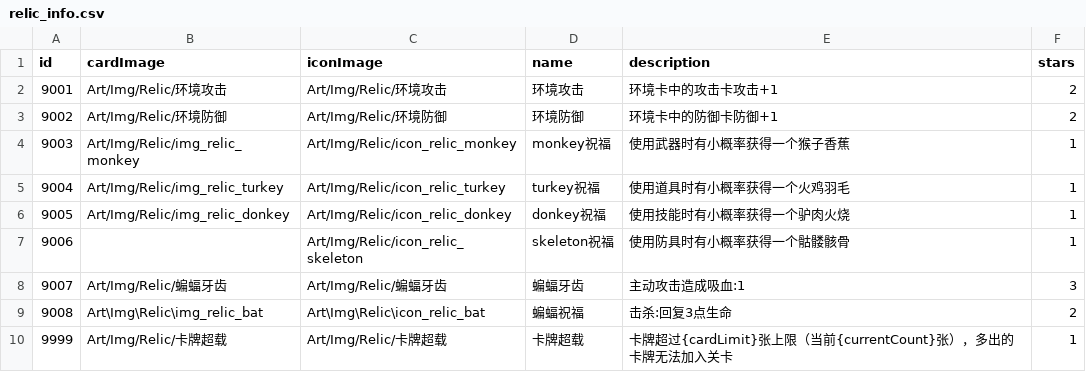
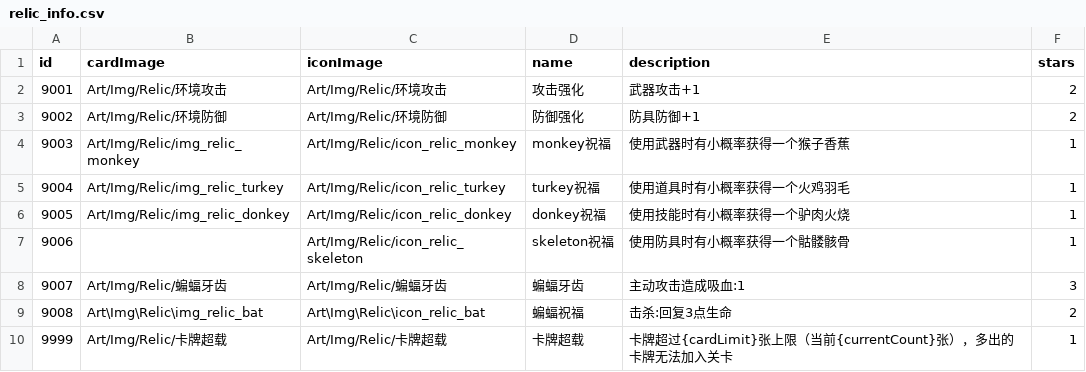
Before and after one commit to Nancobamboo/joeys-nightmare-2, a CSV file: joey2/Assets/Resources/Data/relic_info.csv, drawn as a sheet.

```diff
--- a/joey2/Assets/Resources/Data/relic_info.csv
+++ b/joey2/Assets/Resources/Data/relic_info.csv
@@ -1,4 +1,4 @@
 id   ,cardImage ,iconImage,name,description,stars
-9001,Art/Img/Relic/环境攻击,Art/Img/Relic/环境攻击,环境攻击,环境卡中的攻击卡攻击+1,2
-9002,Art/Img/Relic/环境防御,Art/Img/Relic/环境防御,环境防御,环境卡中的防御卡防御+1,2
+9001,Art/Img/Relic/环境攻击,Art/Img/Relic/环境攻击,攻击强化,武器攻击+1,2
+9002,Art/Img/Relic/环境防御,Art/Img/Relic/环境防御,防御强化,防具防御+1,2
 9003,Art/Img/Relic/img_relic_monkey,Art/Img/Relic/icon_relic_monkey,monkey祝福,使用武器时有小概率获得一个猴子香蕉,1
```
Also changed, not shown: joey2/Assets/Resources/Data/card_info.csv, 6 other files.
